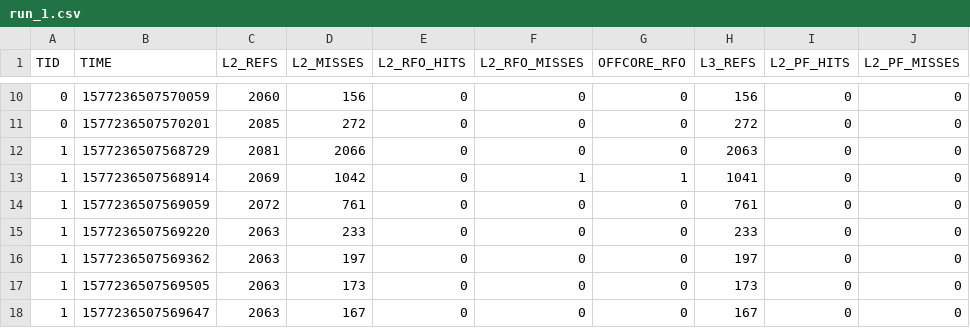
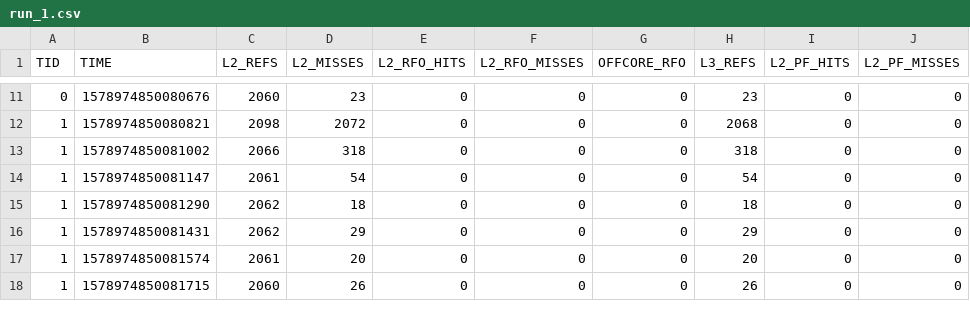
Before and after one commit to maxdml/inline-stuff, a CSV file: csv/iteration3/run_1.csv, drawn as a sheet; only a part is shown, gaps mark what is left out; the diff covers the shown part only.

```diff
--- a/csv/iteration3/run_1.csv
+++ b/csv/iteration3/run_1.csv
@@ -10,9 +11,8 @@ TID	TIME	L2_REFS	L2_MISSES	L2_RFO_HITS	L2_RFO_MISSES	OFFCORE_RFO	L3_REFS	L2_PF_H
-0	1577236507570059	2060	156	0	0	0	156	0	0
-0	1577236507570201	2085	272	0	0	0	272	0	0
-1	1577236507568729	2081	2066	0	0	0	2063	0	0
-1	1577236507568914	2069	1042	0	1	1	1041	0	0
-1	1577236507569059	2072	761	0	0	0	761	0	0
-1	1577236507569220	2063	233	0	0	0	233	0	0
-1	1577236507569362	2063	197	0	0	0	197	0	0
-1	1577236507569505	2063	173	0	0	0	173	0	0
-1	1577236507569647	2063	167	0	0	0	167	0	0
+0	1578974850080676	2060	23	0	0	0	23	0	0
+1	1578974850080821	2098	2072	0	0	0	2068	0	0
+1	1578974850081002	2066	318	0	0	0	318	0	0
+1	1578974850081147	2061	54	0	0	0	54	0	0
+1	1578974850081290	2062	18	0	0	0	18	0	0
+1	1578974850081431	2062	29	0	0	0	29	0	0
+1	1578974850081574	2061	20	0	0	0	20	0	0
+1	1578974850081715	2060	26	0	0	0	26	0	0
```
Also changed, not shown: 1 added row and 42 edited cells elsewhere in this file, 2 other files.
